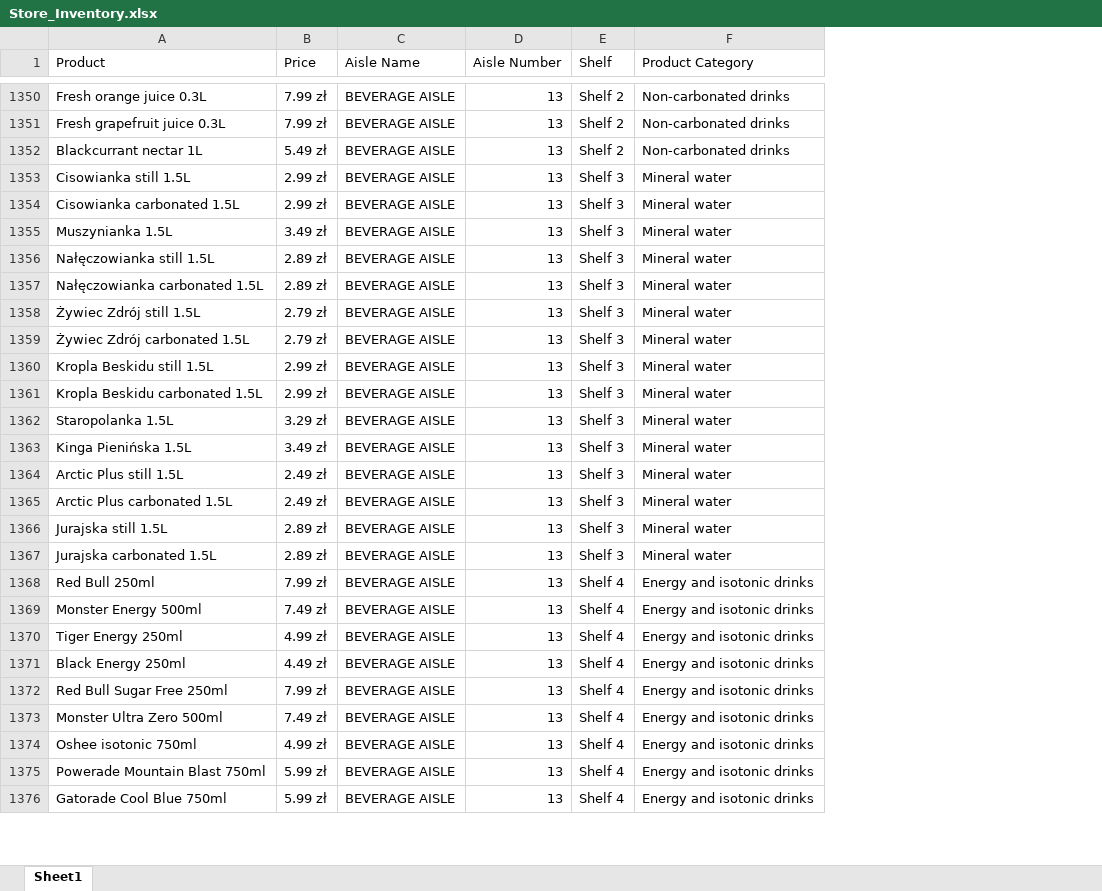
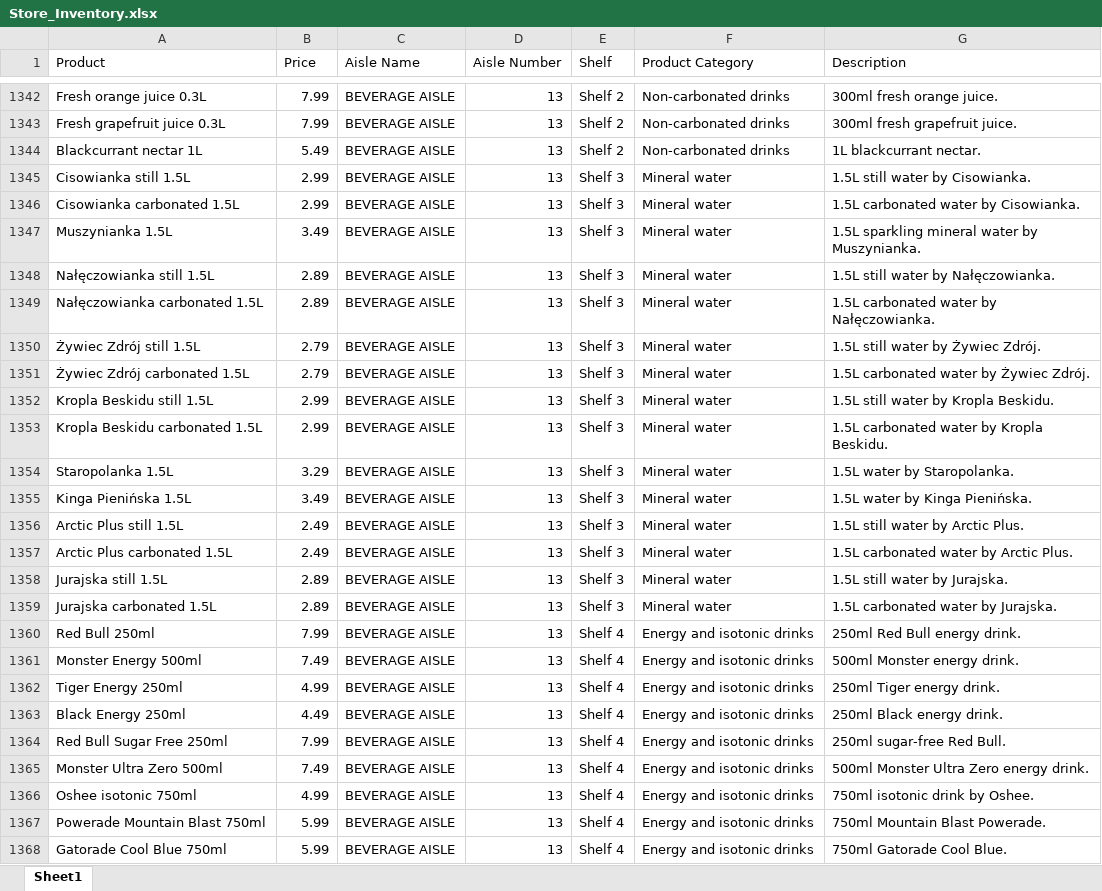
Before and after one commit to Tuzuf/Inzynieria_Oprogramowania, an Excel workbook: data/store/Store_Inventory.xlsx, sheet Sheet1, drawn as a sheet; only a part is shown, gaps mark what is left out; values as stored, in another font and other column widths than the file's, no cell formats; addresses are those after the commit; the diff covers the shown part only; the diff names each change by its address in the sheet, - before the commit and + after, or states it on an @@ line.

Commit message:
new data; products descriptions added, code modified

```diff
--- a/data/store/Store_Inventory.xlsx (sheet Sheet1)
+++ b/data/store/Store_Inventory.xlsx (sheet Sheet1)
+column G (Description), rows 1342-1368: 300ml fresh orange juice. | 300ml fresh grapefruit juice. | 1L blackcurrant nectar. | 1.5L still water by Cisowianka. | 1.5L carbonated water by Cisowianka. | 1.5L sparkling mineral water by Muszynianka. | 1.5L still water by Nałęczowianka. | 1.5L carbonated water by Nałęczowianka. | 1.5L still water by Żywiec Zdrój. | 1.5L carbonated water by Żywiec Zdrój. | 1.5L still water by Kropla Beskidu. | 1.5L carbonated water by Kropla Beskidu. | 1.5L water by Staropolanka. | 1.5L water by Kinga Pienińska. | 1.5L still water by Arctic Plus. | 1.5L carbonated water by Arctic Plus. | 1.5L still water by Jurajska. | 1.5L carbonated water by Jurajska. | 250ml Red Bull energy drink. | 500ml Monster energy drink. | 250ml Tiger energy drink. | 250ml Black energy drink. | 250ml sugar-free Red Bull. | 500ml Monster Ultra Zero energy drink. | 750ml isotonic drink by Oshee. | 750ml Mountain Blast Powerade. | 750ml Gatorade Cool Blue.
-B1342:B1343 (Price): 7.99 zł
+B1342:B1343 (Price): 7.99
-B1344 (Price): 5.49 zł
+B1344 (Price): 5.49
-B1345:B1346 (Price): 2.99 zł
+B1345:B1346 (Price): 2.99
-B1347 (Price): 3.49 zł
+B1347 (Price): 3.49
-B1348:B1349 (Price): 2.89 zł
+B1348:B1349 (Price): 2.89
-B1350:B1351 (Price): 2.79 zł
+B1350:B1351 (Price): 2.79
-B1352:B1353 (Price): 2.99 zł
+B1352:B1353 (Price): 2.99
-B1354 (Price): 3.29 zł
+B1354 (Price): 3.29
-B1355 (Price): 3.49 zł
+B1355 (Price): 3.49
-B1356:B1357 (Price): 2.49 zł
+B1356:B1357 (Price): 2.49
-B1358:B1359 (Price): 2.89 zł
+B1358:B1359 (Price): 2.89
-B1360 (Price): 7.99 zł
+B1360 (Price): 7.99
-B1361 (Price): 7.49 zł
+B1361 (Price): 7.49
-B1362 (Price): 4.99 zł
+B1362 (Price): 4.99
-B1363 (Price): 4.49 zł
+B1363 (Price): 4.49
-B1364 (Price): 7.99 zł
+B1364 (Price): 7.99
-B1365 (Price): 7.49 zł
+B1365 (Price): 7.49
-B1366 (Price): 4.99 zł
+B1366 (Price): 4.99
-B1367:B1368 (Price): 5.99 zł
+B1367:B1368 (Price): 5.99
```
Also changed, not shown: 8 removed rows and 427 edited cells elsewhere in this sheet, cell formats, 3 other files.
